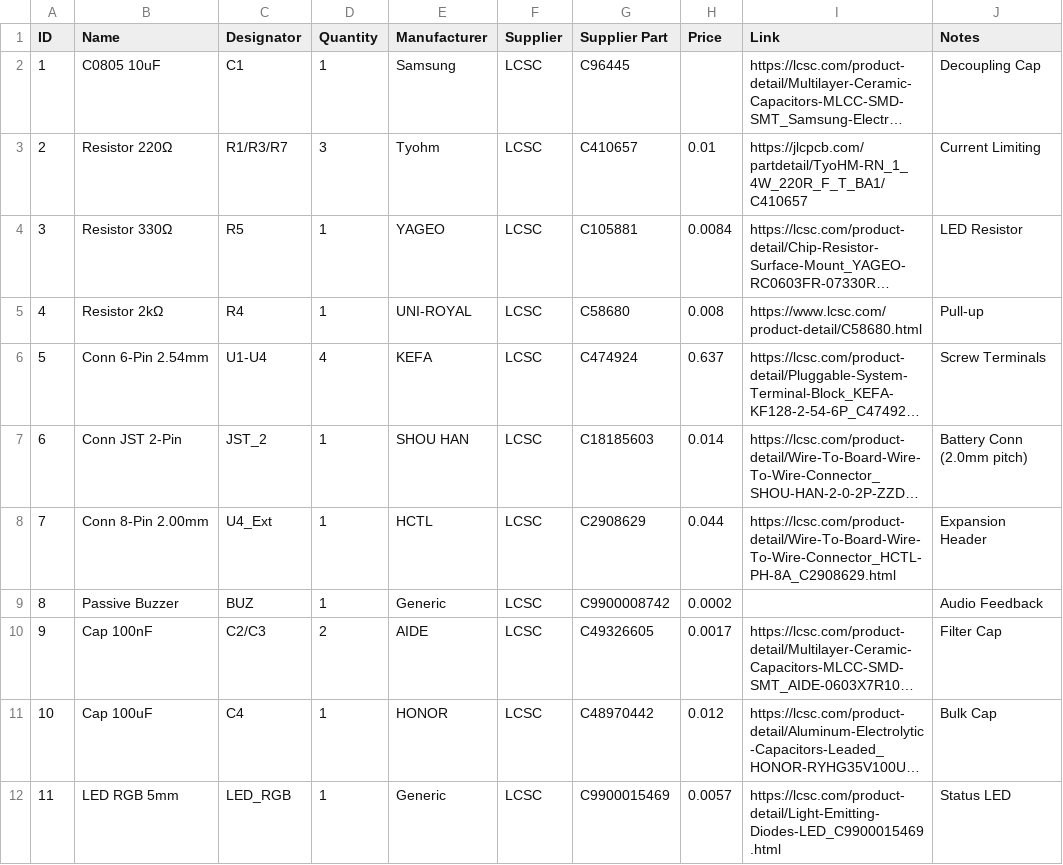
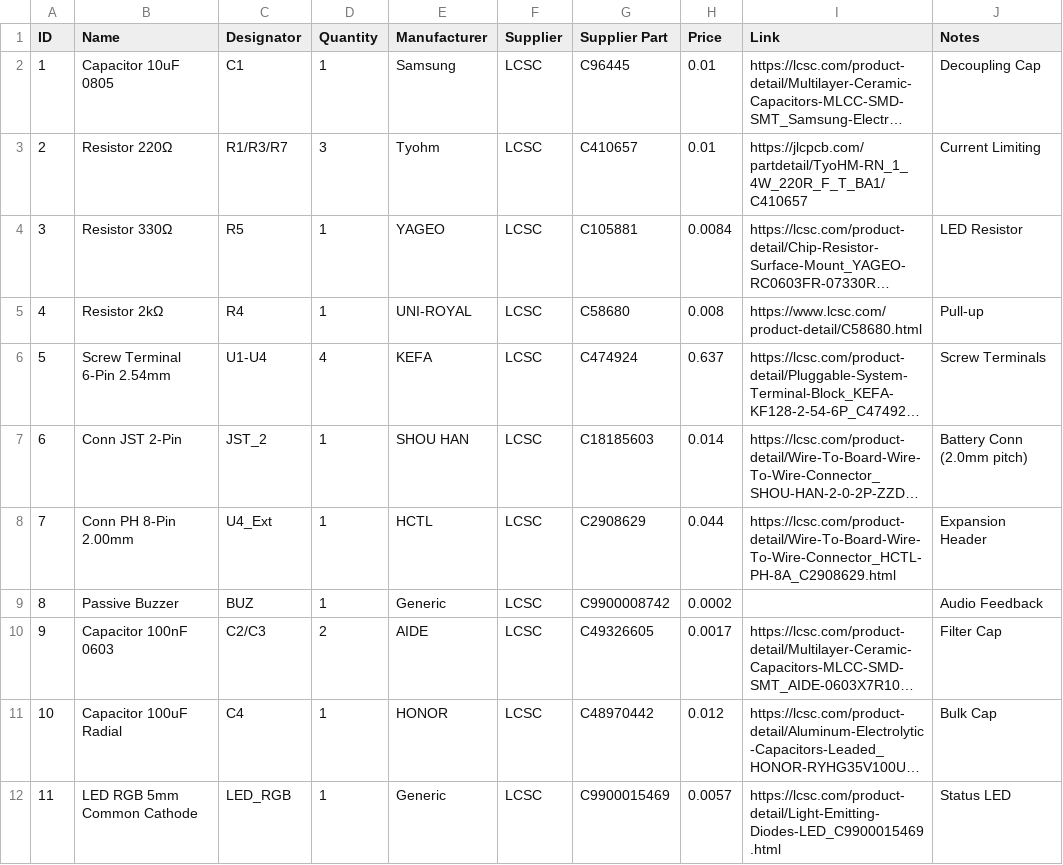
Before and after one commit to EngThi/The-Nerve, a CSV file: BOM.csv, drawn as a sheet; only a part is shown; long unchanged cells end in …; the diff covers the shown part only; the diff names each change by its address in the sheet, - before the commit and + after, or states it on an @@ line.

```diff
--- a/BOM.csv
+++ b/BOM.csv
-B2 (Name): C0805 10uF
+B2 (Name): Capacitor 10uF 0805
-H2 (Price): (empty)
+H2 (Price): 0.01
-B6 (Name): Conn 6-Pin 2.54mm
+B6 (Name): Screw Terminal 6-Pin 2.54mm
-B8 (Name): Conn 8-Pin 2.00mm
+B8 (Name): Conn PH 8-Pin 2.00mm
-B10 (Name): Cap 100nF
+B10 (Name): Capacitor 100nF 0603
-B11 (Name): Cap 100uF
+B11 (Name): Capacitor 100uF Radial
-B12 (Name): LED RGB 5mm
+B12 (Name): LED RGB 5mm Common Cathode
```
Also changed, not shown: 15 edited cells elsewhere in this file, 2 other files.
